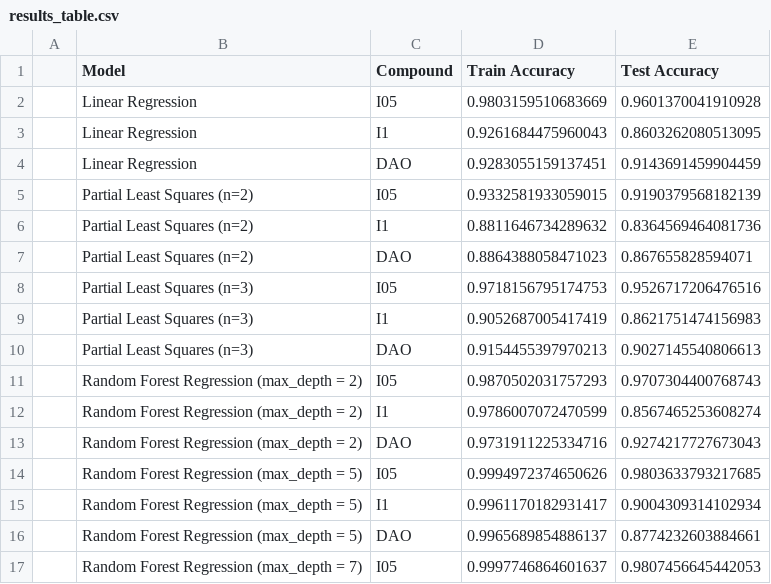
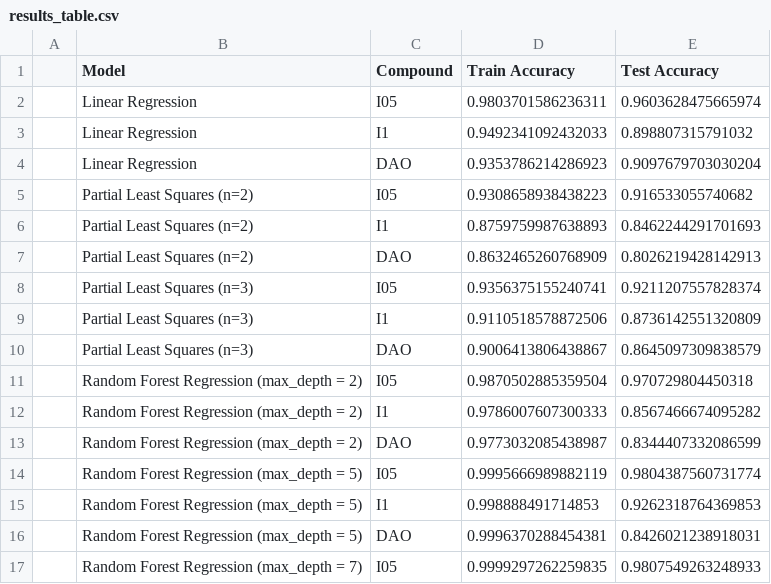
Before and after one commit to vigchandra/tga_dao_joy, a CSV file: output/scenario3/results_table.csv, drawn as a sheet; only a part is shown; the diff covers the shown part only.

Commit message:
Added training for 1 and predicting on 2&3 - updated condition

```diff
--- a/output/scenario3/results_table.csv
+++ b/output/scenario3/results_table.csv
@@ -1,17 +1,17 @@
 ,Model,Compound,Train Accuracy,Test Accuracy
-,Linear Regression,I05,0.9803159510683669,0.9601370041910928
-,Linear Regression,I1,0.9261684475960043,0.8603262080513095
-,Linear Regression,DAO,0.9283055159137451,0.9143691459904459
-,Partial Least Squares (n=2),I05,0.9332581933059015,0.9190379568182139
-,Partial Least Squares (n=2),I1,0.8811646734289632,0.8364569464081736
-,Partial Least Squares (n=2),DAO,0.8864388058471023,0.867655828594071
-,Partial Least Squares (n=3),I05,0.9718156795174753,0.9526717206476516
-,Partial Least Squares (n=3),I1,0.9052687005417419,0.8621751474156983
-,Partial Least Squares (n=3),DAO,0.9154455397970213,0.9027145540806613
-,Random Forest Regression (max_depth = 2),I05,0.9870502031757293,0.9707304400768743
-,Random Forest Regression (max_depth = 2),I1,0.9786007072470599,0.8567465253608274
-,Random Forest Regression (max_depth = 2),DAO,0.9731911225334716,0.9274217727673043
-,Random Forest Regression (max_depth = 5),I05,0.9994972374650626,0.9803633793217685
-,Random Forest Regression (max_depth = 5),I1,0.9961170182931417,0.9004309314102934
-,Random Forest Regression (max_depth = 5),DAO,0.9965689854886137,0.8774232603884661
-,Random Forest Regression (max_depth = 7),I05,0.9997746864601637,0.9807456645442053
+,Linear Regression,I05,0.9803701586236311,0.9603628475665974
+,Linear Regression,I1,0.9492341092432033,0.898807315791032
+,Linear Regression,DAO,0.9353786214286923,0.9097679703030204
+,Partial Least Squares (n=2),I05,0.9308658938438223,0.916533055740682
+,Partial Least Squares (n=2),I1,0.8759759987638893,0.8462244291701693
+,Partial Least Squares (n=2),DAO,0.8632465260768909,0.8026219428142913
+,Partial Least Squares (n=3),I05,0.9356375155240741,0.9211207557828374
+,Partial Least Squares (n=3),I1,0.9110518578872506,0.8736142551320809
+,Partial Least Squares (n=3),DAO,0.9006413806438867,0.8645097309838579
+,Random Forest Regression (max_depth = 2),I05,0.9870502885359504,0.970729804450318
+,Random Forest Regression (max_depth = 2),I1,0.9786007607300333,0.8567466674095282
+,Random Forest Regression (max_depth = 2),DAO,0.9773032085438987,0.8344407332086599
+,Random Forest Regression (max_depth = 5),I05,0.9995666989882119,0.9804387560731774
+,Random Forest Regression (max_depth = 5),I1,0.998888491714853,0.9262318764369853
+,Random Forest Regression (max_depth = 5),DAO,0.9996370288454381,0.8426021238918031
+,Random Forest Regression (max_depth = 7),I05,0.9999297262259835,0.9807549263248933
```
Also changed, not shown: 22 edited cells elsewhere in this file, 29 other files.
